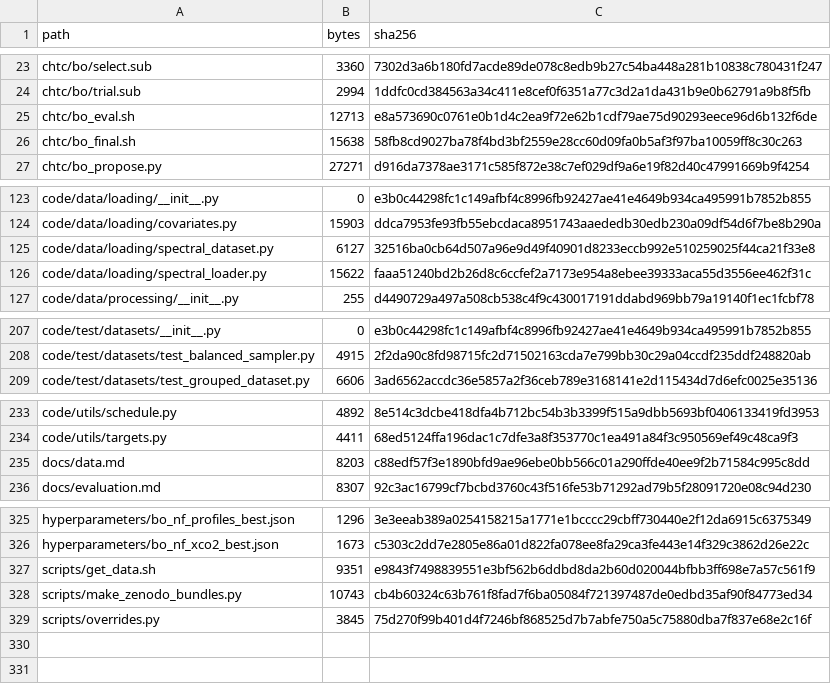
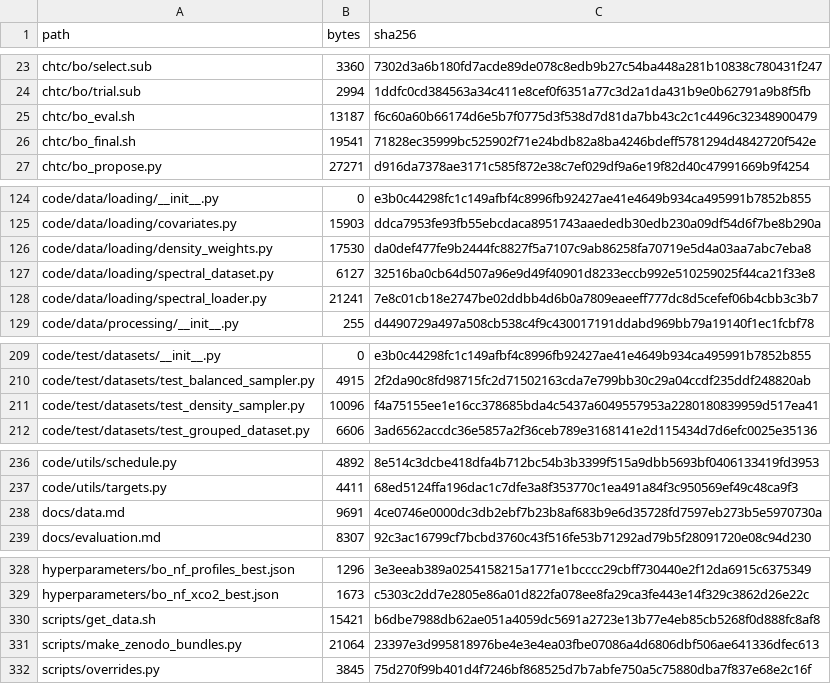
Before and after one commit to acallesalda/oco2-amortized-uq, a TSV file: MANIFEST.tsv, drawn as a sheet; only a part is shown, gaps mark what is left out; the diff covers the shown part only.

```diff
--- a/MANIFEST.tsv
+++ b/MANIFEST.tsv
@@ -24,4 +24,4 @@ chtc/bo/select.sub	3360	7302d3a6b180fd7acde89de078c8edb9b27c54ba448a281b10838c78
 chtc/bo/trial.sub	2994	1ddfc0cd384563a34c411e8cef0f6351a77c3d2a1da431b9e0b62791a9b8f5fb
-chtc/bo_eval.sh	12713	e8a573690c0761e0b1d4c2ea9f72e62b1cdf79ae75d90293eece96d6b132f6de
-chtc/bo_final.sh	15638	58fb8cd9027ba78f4bd3bf2559e28cc60d09fa0b5af3f97ba10059ff8c30c263
+chtc/bo_eval.sh	13187	f6c60a60b66174d6e5b7f0775d3f538d7d81da7bb43c2c1c4496c32348900479
+chtc/bo_final.sh	19541	71828ec35999bc525902f71e24bdb82a8ba4246bdeff5781294d4842720f542e
 chtc/bo_propose.py	27271	d916da7378ae3171c585f872e38c7ef029df9a6e19f82d40c47991669b9f4254
@@ -124,4 +125,5 @@ code/data/loading/__init__.py	0	e3b0c44298fc1c149afbf4c8996fb92427ae41e4649b934c
 code/data/loading/covariates.py	15903	ddca7953fe93fb55ebcdaca8951743aaededb30edb230a09df54d6f7be8b290a
+code/data/loading/density_weights.py	17530	da0def477fe9b2444fc8827f5a7107c9ab86258fa70719e5d4a03aa7abc7eba8
 code/data/loading/spectral_dataset.py	6127	32516ba0cb64d507a96e9d49f40901d8233eccb992e510259025f44ca21f33e8
-code/data/loading/spectral_loader.py	15622	faaa51240bd2b26d8c6ccfef2a7173e954a8ebee39333aca55d3556ee462f31c
+code/data/loading/spectral_loader.py	21241	7e8c01cb18e2747be02ddbb4d6b0a7809eaeeff777dc8d5cefef06b4cbb3c3b7
 code/data/processing/__init__.py	255	d4490729a497a508cb538c4f9c430017191ddabd969bb79a19140f1ec1fcbf78
@@ -208,2 +210,3 @@ code/test/datasets/__init__.py	0	e3b0c44298fc1c149afbf4c8996fb92427ae41e4649b934
 code/test/datasets/test_balanced_sampler.py	4915	2f2da90c8fd98715fc2d71502163cda7e799bb30c29a04ccdf235ddf248820ab
+code/test/datasets/test_density_sampler.py	10096	f4a75155ee1e16cc378685bda4c5437a6049557953a2280180839959d517ea41
 code/test/datasets/test_grouped_dataset.py	6606	3ad6562accdc36e5857a2f36ceb789e3168141e2d115434d7d6efc0025e35136
@@ -234,3 +237,3 @@ code/utils/schedule.py	4892	8e514c3dcbe418dfa4b712bc54b3b3399f515a9dbb5693bf0406
 code/utils/targets.py	4411	68ed5124ffa196dac1c7dfe3a8f353770c1ea491a84f3c950569ef49c48ca9f3
-docs/data.md	8203	c88edf57f3e1890bfd9ae96ebe0bb566c01a290ffde40ee9f2b71584c995c8dd
+docs/data.md	9691	4ce0746e0000dc3db2ebf7b23b8af683b9e6d35728fd7597eb273b5e5970730a
 docs/evaluation.md	8307	92c3ac16799cf7bcbd3760c43f516fe53b71292ad79b5f28091720e08c94d230
@@ -326,4 +329,4 @@ hyperparameters/bo_nf_profiles_best.json	1296	3e3eeab389a0254158215a1771e1bcccc2
 hyperparameters/bo_nf_xco2_best.json	1673	c5303c2dd7e2805e86a01d822fa078ee8fa29ca3fe443e14f329c3862d26e22c
-scripts/get_data.sh	9351	e9843f7498839551e3bf562b6ddbd8da2b60d020044bfbb3ff698e7a57c561f9
-scripts/make_zenodo_bundles.py	10743	cb4b60324c63b761f8fad7f6ba05084f721397487de0edbd35af90f84773ed34
+scripts/get_data.sh	15421	b6dbe7988db62ae051a4059dc5691a2723e13b77e4eb85cb5268f0d888fc8af8
+scripts/make_zenodo_bundles.py	21064	23397e3d995818976be4e3e4ea03fbe07086a4d6806dbf506ae641336dfec613
 scripts/overrides.py	3845	75d270f99b401d4f7246bf868525d7b7abfe750a5c75880dba7f837e68e2c16f
```
Also changed, not shown: 1 added row and 28 edited cells elsewhere in this file, experiments/pipelines/stats/profile_target_stats.csv, 24 other files.
